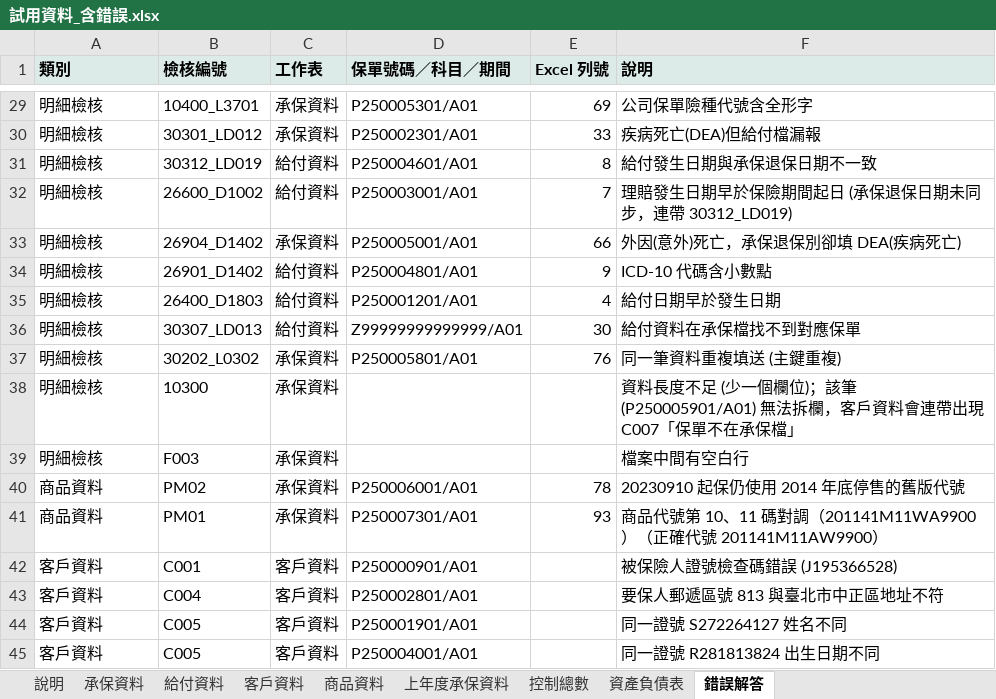
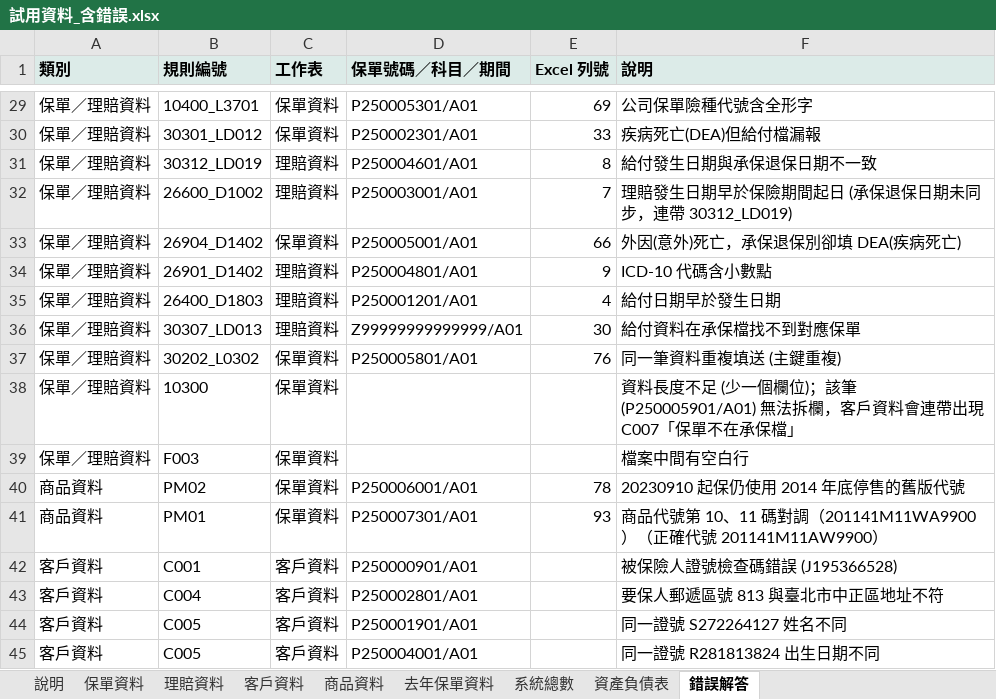
Before and after one commit to p7w97cjtdf-dot/-, an Excel workbook: samples/excel/試用資料_含錯誤.xlsx, sheet 錯誤解答, drawn as a sheet; only a part is shown, gaps mark what is left out; values as stored, in another font and other column widths than the file's, no borders; charts and pictures not drawn; the diff covers the shown part only; the diff names each change by its address in the sheet, - before the commit and + after, or states it on an @@ line.

```diff
--- a/samples/excel/試用資料_含錯誤.xlsx (sheet 錯誤解答)
+++ b/samples/excel/試用資料_含錯誤.xlsx (sheet 錯誤解答)
-sheet tab: 承保資料
+sheet tab: 保單資料
-sheet tab: 給付資料
+sheet tab: 理賠資料
-sheet tab: 上年度承保資料
+sheet tab: 去年保單資料
-sheet tab: 控制總數
+sheet tab: 系統總數
-B1: 檢核編號
+B1: 規則編號
-A29:A39 (類別): 明細檢核
+A29:A39 (類別): 保單／理賠資料
-C29:C30 (工作表): 承保資料
+C29:C30 (工作表): 保單資料
-C31:C32 (工作表): 給付資料
+C31:C32 (工作表): 理賠資料
-C33 (工作表): 承保資料
+C33 (工作表): 保單資料
-C34:C36 (工作表): 給付資料
+C34:C36 (工作表): 理賠資料
-C37:C41 (工作表): 承保資料
+C37:C41 (工作表): 保單資料
```
Also changed, not shown: 108 edited cells elsewhere in this sheet, sheet 說明, formulas that keep their value, samples/excel/試用資料_正確.xlsx, 16 other files.
